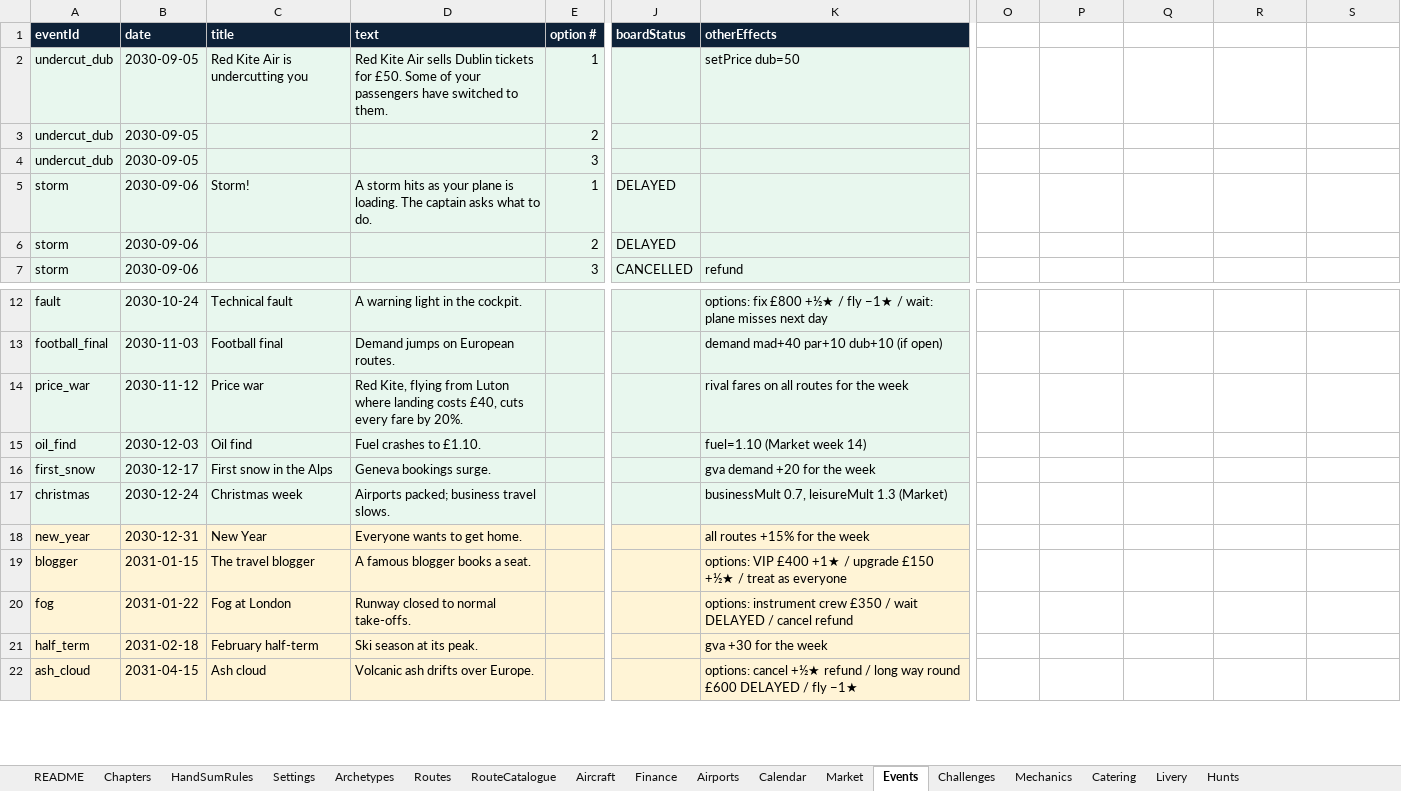
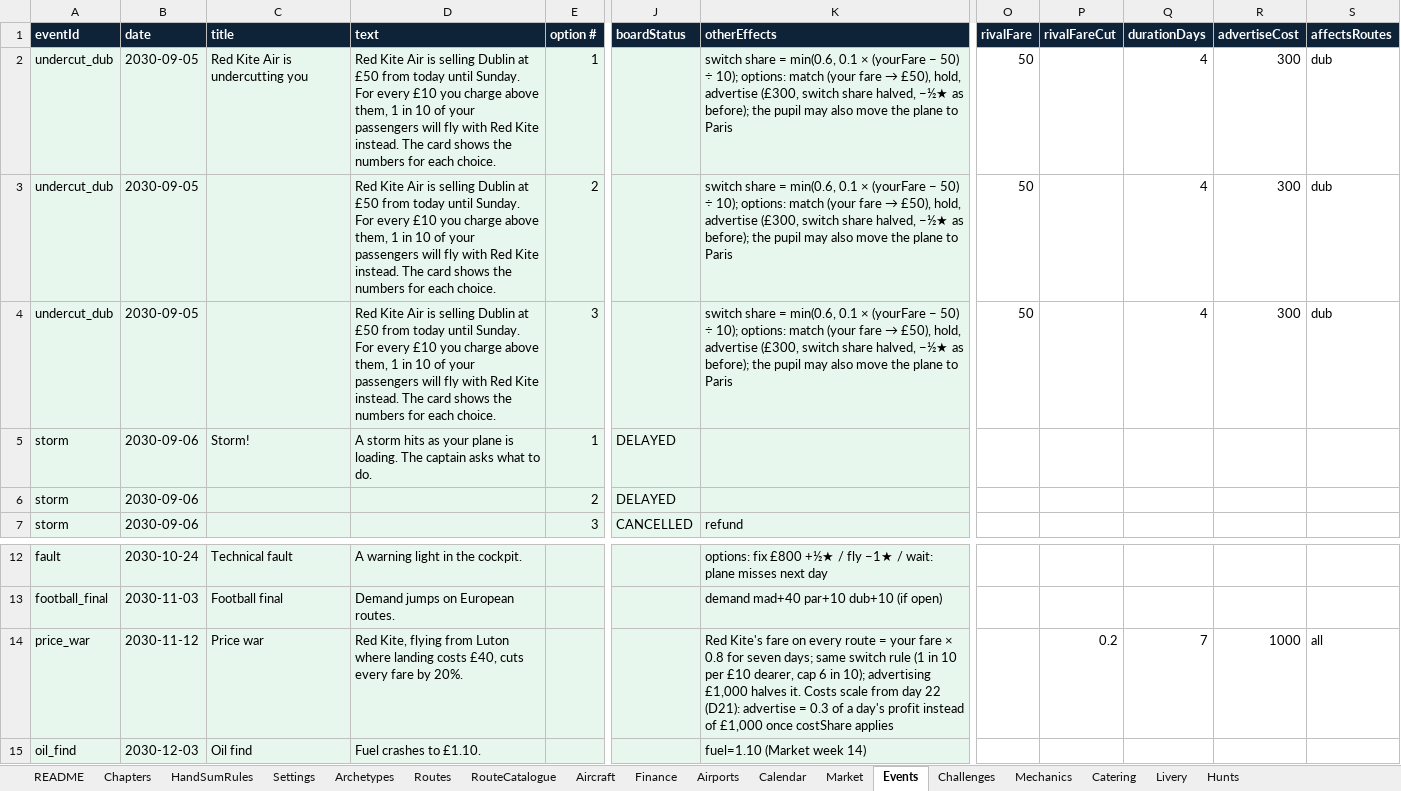
Before and after one commit to bertieharris2-cpu/Airline-Simulator-Maths-Game, an Excel workbook: data/Airline-World-Workbook.xlsx, sheet Events, drawn as a sheet; only a part is shown, gaps mark what is left out; the shorter side is filled out with more unchanged rows; values as stored, in another font and other column widths than the file's, no borders; the diff names each change by its address in the sheet, - before the commit and + after, or states it on an @@ line.

```diff
--- a/data/Airline-World-Workbook.xlsx (sheet Events)
+++ b/data/Airline-World-Workbook.xlsx (sheet Events)
-O1: (empty)
+O1: rivalFare
-O1:S1 fill: none
+O1:S1 fill: #0E2238
-P1: (empty)
+P1: rivalFareCut
-Q1: (empty)
+Q1: durationDays
-R1: (empty)
+R1: advertiseCost
-S1: (empty)
+S1: affectsRoutes
-D2 (text): …Kite Air sells Dublin tickets for £50. Some of your passengers have switched to them.
+D2 (text): …Kite Air is selling Dublin at £50 from today until Sunday. For every £10 you charge above them, 1 in 10 of your passengers will fly with Red Kite instead. The card shows the numbers for each choice.
@@ K2 (otherEffects): setPrice dub=50 → switch share = min(0.6, 0.1 × (yourFare − 50) ÷ 10); options: match (your fare → £50), hold, advertise (£300, switch share halved, −½★ as before); the pupil may also move the plane to Paris @@
-O2:O4 (rivalFare): (empty)
+O2:O4 (rivalFare): 50
-Q2:Q4 (durationDays): (empty)
+Q2:Q4 (durationDays): 4
-R2:R4 (advertiseCost): (empty)
+R2:R4 (advertiseCost): 300
-S2:S4 (affectsRoutes): (empty)
+S2:S4 (affectsRoutes): dub
-D3:D4 (text): (empty)
+D3:D4 (text): Red Kite Air is selling Dublin at £50 from today until Sunday. For every £10 you charge above them, 1 in 10 of your passengers will fly with Red Kite instead. The card shows the numbers for each choice.
@@ K3:K4 (otherEffects): (empty) → switch share = min(0.6, 0.1 × (yourFare − 50) ÷ 10); options: match (your fare → £50), hold, advertise (£300, switch share halved, −½★ as before); the pupil may also move the plane to Paris @@
-K14 (otherEffects): rival fares on all routes for the week
+K14 (otherEffects): Red Kite's fare on every route = your fare × 0.8 for seven days; same switch rule (1 in 10 per £10 dearer, cap 6 in 10); advertising £1,000 halves it. Costs scale from day 22 (D21): advertise = 0.3 of a day's profit instead of £1,000 once costShare applies
-P14 (rivalFareCut): (empty)
+P14 (rivalFareCut): 0.2
-Q14 (durationDays): (empty)
+Q14 (durationDays): 7
-R14 (advertiseCost): (empty)
+R14 (advertiseCost): 1000
-S14 (affectsRoutes): (empty)
+S14 (affectsRoutes): all
```
Also changed, not shown: sheet Settings, sheet README, sheet Routes, 28 other files.
